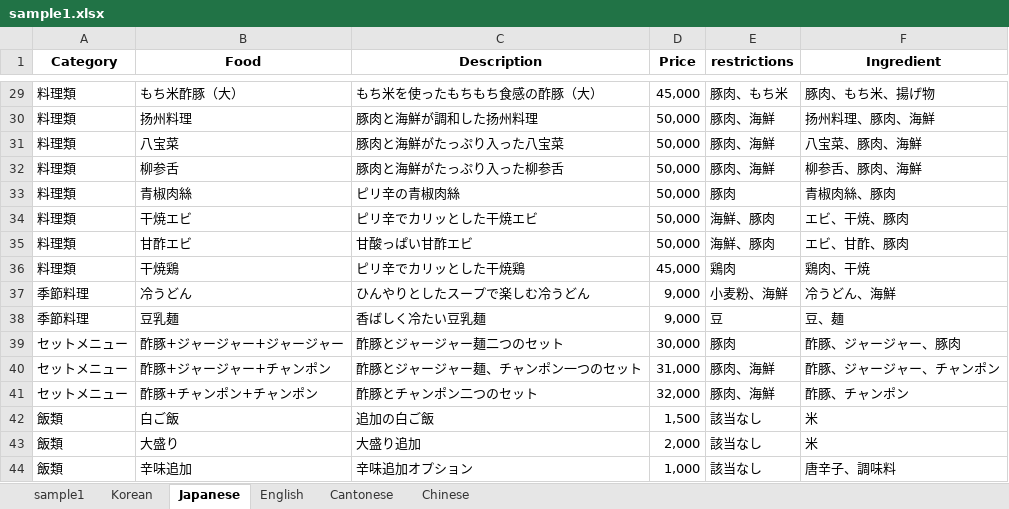
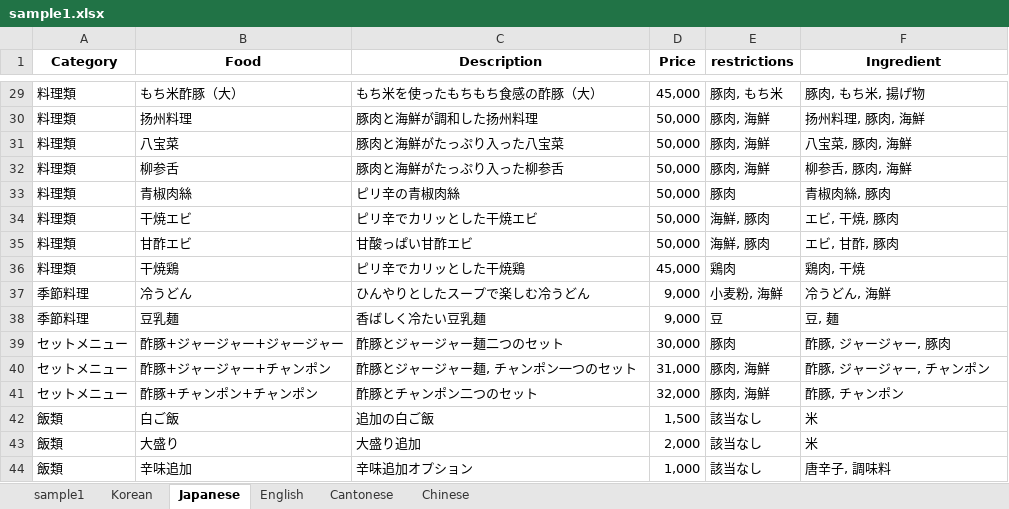
Before and after one commit to diatomicC/umsikmenu, an Excel workbook: sample1.xlsx, sheet Japanese, drawn as a sheet; only a part is shown, gaps mark what is left out; values as stored, in another font and other column widths than the file's, no borders; charts and pictures not drawn; the diff covers the shown part only; the diff names each change by its address in the sheet, - before the commit and + after, or states it on an @@ line.

```diff
--- a/sample1.xlsx (sheet Japanese)
+++ b/sample1.xlsx (sheet Japanese)
-E29 (restrictions): 豚肉、もち米
+E29 (restrictions): 豚肉, もち米
-F29 (Ingredient): 豚肉、もち米、揚げ物
+F29 (Ingredient): 豚肉, もち米, 揚げ物
-E30:E32 (restrictions): 豚肉、海鮮
+E30:E32 (restrictions): 豚肉, 海鮮
-F30 (Ingredient): 扬州料理、豚肉、海鮮
+F30 (Ingredient): 扬州料理, 豚肉, 海鮮
-F31 (Ingredient): 八宝菜、豚肉、海鮮
+F31 (Ingredient): 八宝菜, 豚肉, 海鮮
-F32 (Ingredient): 柳参舌、豚肉、海鮮
+F32 (Ingredient): 柳参舌, 豚肉, 海鮮
-F33 (Ingredient): 青椒肉絲、豚肉
+F33 (Ingredient): 青椒肉絲, 豚肉
-E34:E35 (restrictions): 海鮮、豚肉
+E34:E35 (restrictions): 海鮮, 豚肉
-F34 (Ingredient): エビ、干焼、豚肉
+F34 (Ingredient): エビ, 干焼, 豚肉
-F35 (Ingredient): エビ、甘酢、豚肉
+F35 (Ingredient): エビ, 甘酢, 豚肉
-F36 (Ingredient): 鶏肉、干焼
+F36 (Ingredient): 鶏肉, 干焼
-E37 (restrictions): 小麦粉、海鮮
+E37 (restrictions): 小麦粉, 海鮮
-F37 (Ingredient): 冷うどん、海鮮
+F37 (Ingredient): 冷うどん, 海鮮
-F38 (Ingredient): 豆、麺
+F38 (Ingredient): 豆, 麺
-F39 (Ingredient): 酢豚、ジャージャー、豚肉
+F39 (Ingredient): 酢豚, ジャージャー, 豚肉
-C40 (Description): 酢豚とジャージャー麺、チャンポン一つのセット
+C40 (Description): 酢豚とジャージャー麺, チャンポン一つのセット
-E40:E41 (restrictions): 豚肉、海鮮
+E40:E41 (restrictions): 豚肉, 海鮮
-F40 (Ingredient): 酢豚、ジャージャー、チャンポン
+F40 (Ingredient): 酢豚, ジャージャー, チャンポン
-F41 (Ingredient): 酢豚、チャンポン
+F41 (Ingredient): 酢豚, チャンポン
-F44 (Ingredient): 唐辛子、調味料
+F44 (Ingredient): 唐辛子, 調味料
```
Also changed, not shown: 44 edited cells elsewhere in this sheet, charts or pictures, 8 other files.
